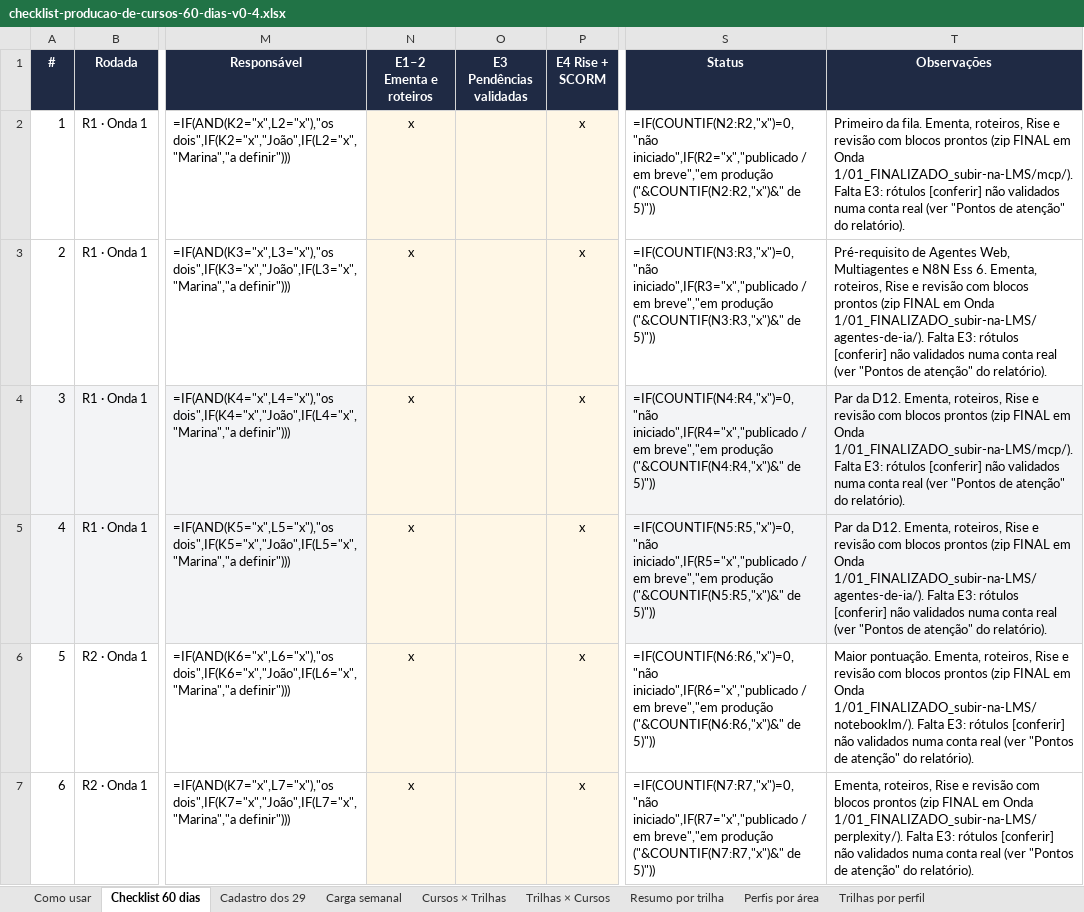
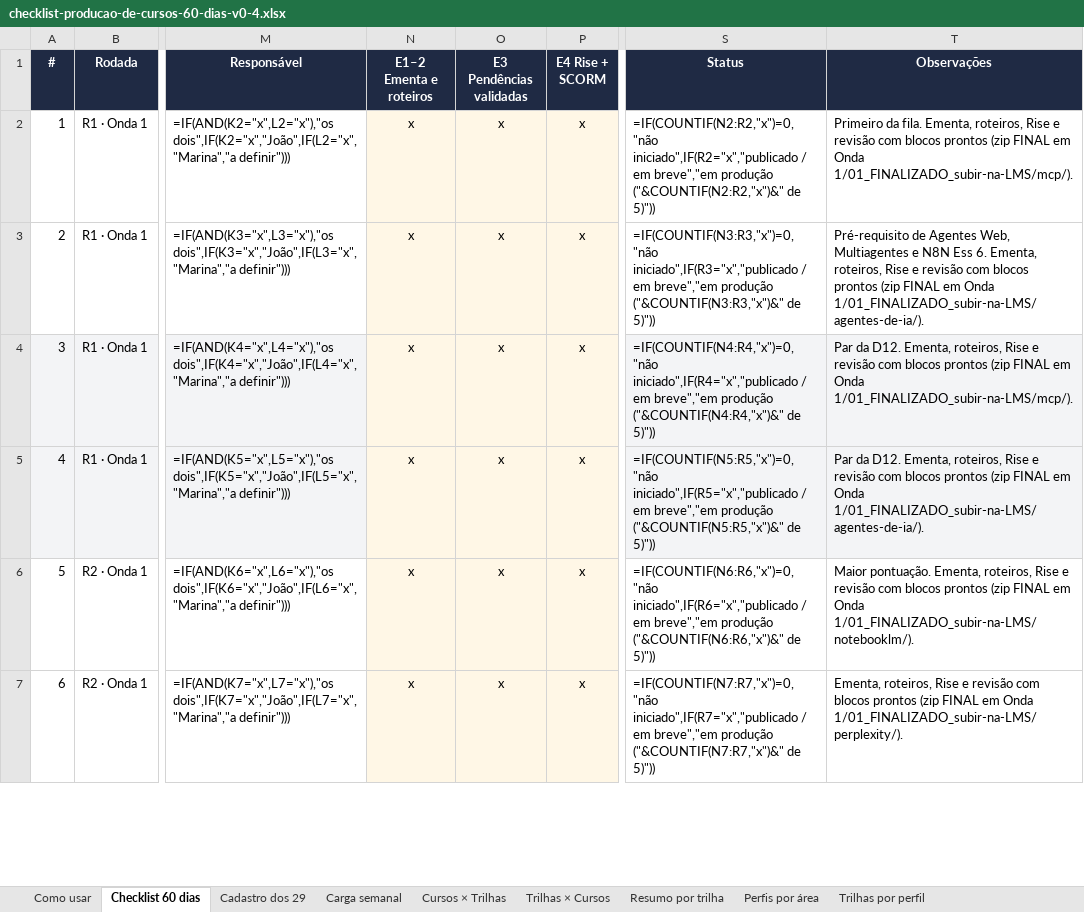
Before and after one commit to batuta1/Edicao_de_cursos, an Excel workbook: checklist-producao-de-cursos-60-dias-v0-4.xlsx, sheet Checklist 60 dias, drawn as a sheet; only a part is shown, gaps mark what is left out; values as stored, in another font and other column widths than the file's, no borders; formulas without a stored value are shown as written; conditional formats not drawn; the diff covers the shown part only; the diff names each change by its address in the sheet, - before the commit and + after, or states it on an @@ line.

```diff
--- a/checklist-producao-de-cursos-60-dias-v0-4.xlsx (sheet Checklist 60 dias)
+++ b/checklist-producao-de-cursos-60-dias-v0-4.xlsx (sheet Checklist 60 dias)
-O2:O7 (E3 Pendências validadas): (empty)
+O2:O7 (E3 Pendências validadas): x
-T2 (Observações): …Onda 1/01_FINALIZADO_subir-na-LMS/mcp/). Falta E3: rótulos [conferir] não validados numa conta real (ver "Pontos de atenção" do relatório).
+T2 (Observações): …Onda 1/01_FINALIZADO_subir-na-LMS/mcp/).
-T3 (Observações): …Onda 1/01_FINALIZADO_subir-na-LMS/agentes-de-ia/). Falta E3: rótulos [conferir] não validados numa conta real (ver "Pontos de atenção" do relatório).
+T3 (Observações): …Onda 1/01_FINALIZADO_subir-na-LMS/agentes-de-ia/).
-T4 (Observações): …Onda 1/01_FINALIZADO_subir-na-LMS/mcp/). Falta E3: rótulos [conferir] não validados numa conta real (ver "Pontos de atenção" do relatório).
+T4 (Observações): …Onda 1/01_FINALIZADO_subir-na-LMS/mcp/).
-T5 (Observações): …Onda 1/01_FINALIZADO_subir-na-LMS/agentes-de-ia/). Falta E3: rótulos [conferir] não validados numa conta real (ver "Pontos de atenção" do relatório).
+T5 (Observações): …Onda 1/01_FINALIZADO_subir-na-LMS/agentes-de-ia/).
-T6 (Observações): …Onda 1/01_FINALIZADO_subir-na-LMS/notebooklm/). Falta E3: rótulos [conferir] não validados numa conta real (ver "Pontos de atenção" do relatório).
+T6 (Observações): …Onda 1/01_FINALIZADO_subir-na-LMS/notebooklm/).
-T7 (Observações): …Onda 1/01_FINALIZADO_subir-na-LMS/perplexity/). Falta E3: rótulos [conferir] não validados numa conta real (ver "Pontos de atenção" do relatório).
+T7 (Observações): …Onda 1/01_FINALIZADO_subir-na-LMS/perplexity/).
```
Also changed, not shown: 22 edited cells elsewhere in this sheet.
